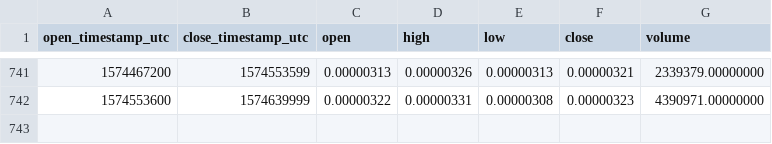
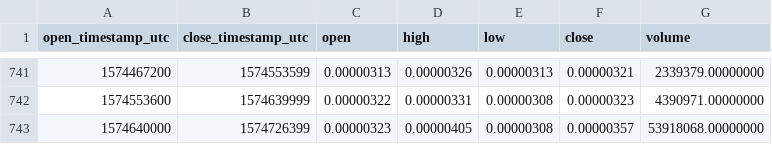
Before and after one commit to cryptobigbro/binance-BCPTBTC, a CSV file: binance-BCPTBTC-1d.csv, drawn as a sheet; only a part is shown, gaps mark what is left out; the diff names each change by its address in the sheet, - before the commit and + after, or states it on an @@ line.

Commit message:
Update OHLCV data.

```diff
--- a/binance-BCPTBTC-1d.csv
+++ b/binance-BCPTBTC-1d.csv
+row 743: 1574640000 | 1574726399 | 0.00000323 | 0.00000405 | 0.00000308 | 0.00000357 | 53918068.00000000
```
Also changed, not shown: 1 other file.
